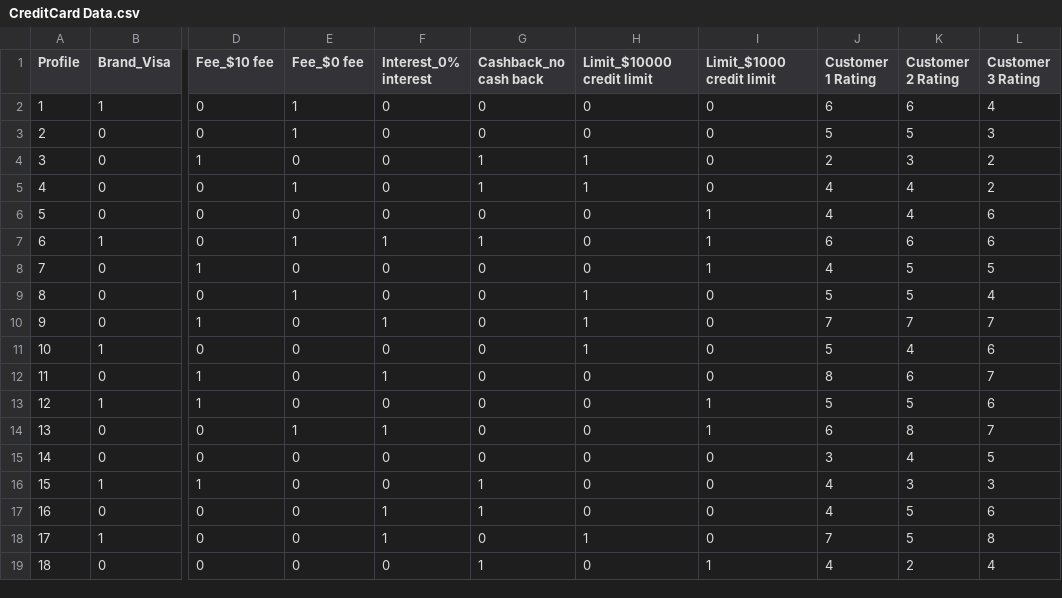
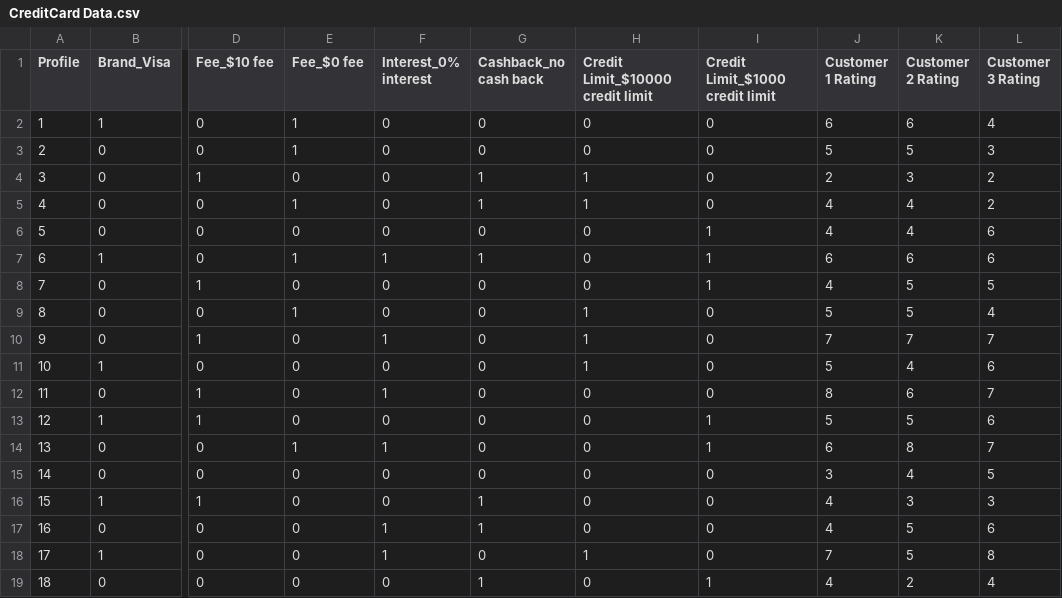
Before and after one commit to XinyingHao/BUMK744, a CSV file: CreditCard Data.csv, drawn as a sheet; only a part is shown, gaps mark what is left out; the diff names each change by its address in the sheet, - before the commit and + after, or states it on an @@ line.

Commit message:
Update CreditCard Data.csv

```diff
--- a/CreditCard Data.csv
+++ b/CreditCard Data.csv
-H1: Limit_$10000 credit limit
+H1: Credit Limit_$10000 credit limit
-I1: Limit_$1000 credit limit
+I1: Credit Limit_$1000 credit limit
```
